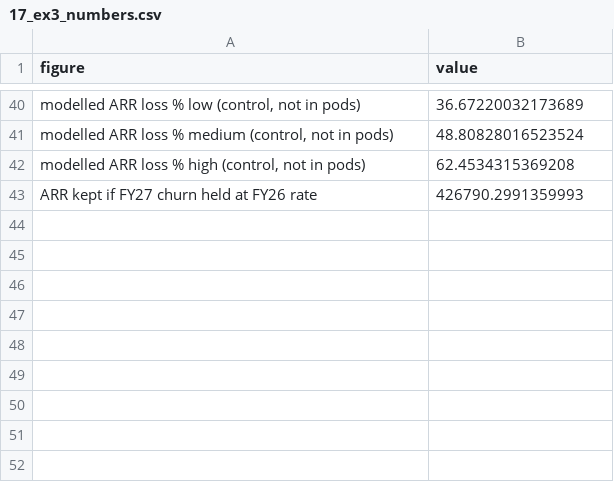
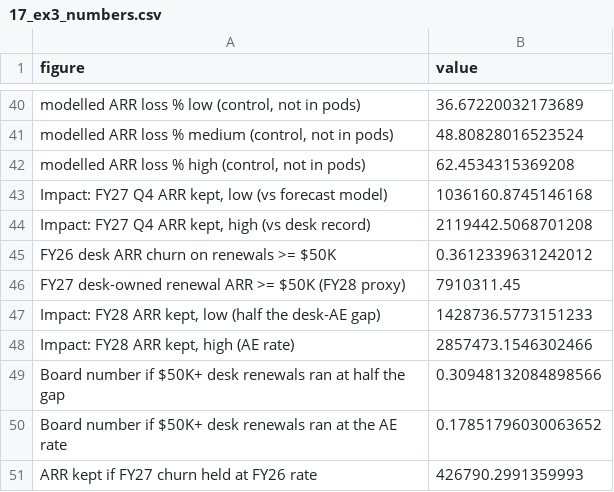
Before and after one commit to Matt-Austin/tulip-take-home, a CSV file: outputs/17_ex3_numbers.csv, drawn as a sheet; only a part is shown, gaps mark what is left out; the diff names each change by its address in the sheet, - before the commit and + after, or states it on an @@ line.

```diff
--- a/outputs/17_ex3_numbers.csv
+++ b/outputs/17_ex3_numbers.csv
+row 43: Impact: FY27 Q4 ARR kept, low (vs forecast model) | 1036160.8745146168
+row 44: Impact: FY27 Q4 ARR kept, high (vs desk record) | 2119442.5068701208
+row 45: FY26 desk ARR churn on renewals >= $50K | 0.3612339631242012
+row 46: FY27 desk-owned renewal ARR >= $50K (FY28 proxy) | 7910311.45
+row 47: Impact: FY28 ARR kept, low (half the desk-AE gap) | 1428736.5773151233
+row 48: Impact: FY28 ARR kept, high (AE rate) | 2857473.1546302466
+row 49: Board number if $50K+ desk renewals ran at half the gap | 0.30948132084898566
+row 50: Board number if $50K+ desk renewals ran at the AE rate | 0.17851796030063652
```
Also changed, not shown: 3 other files.
